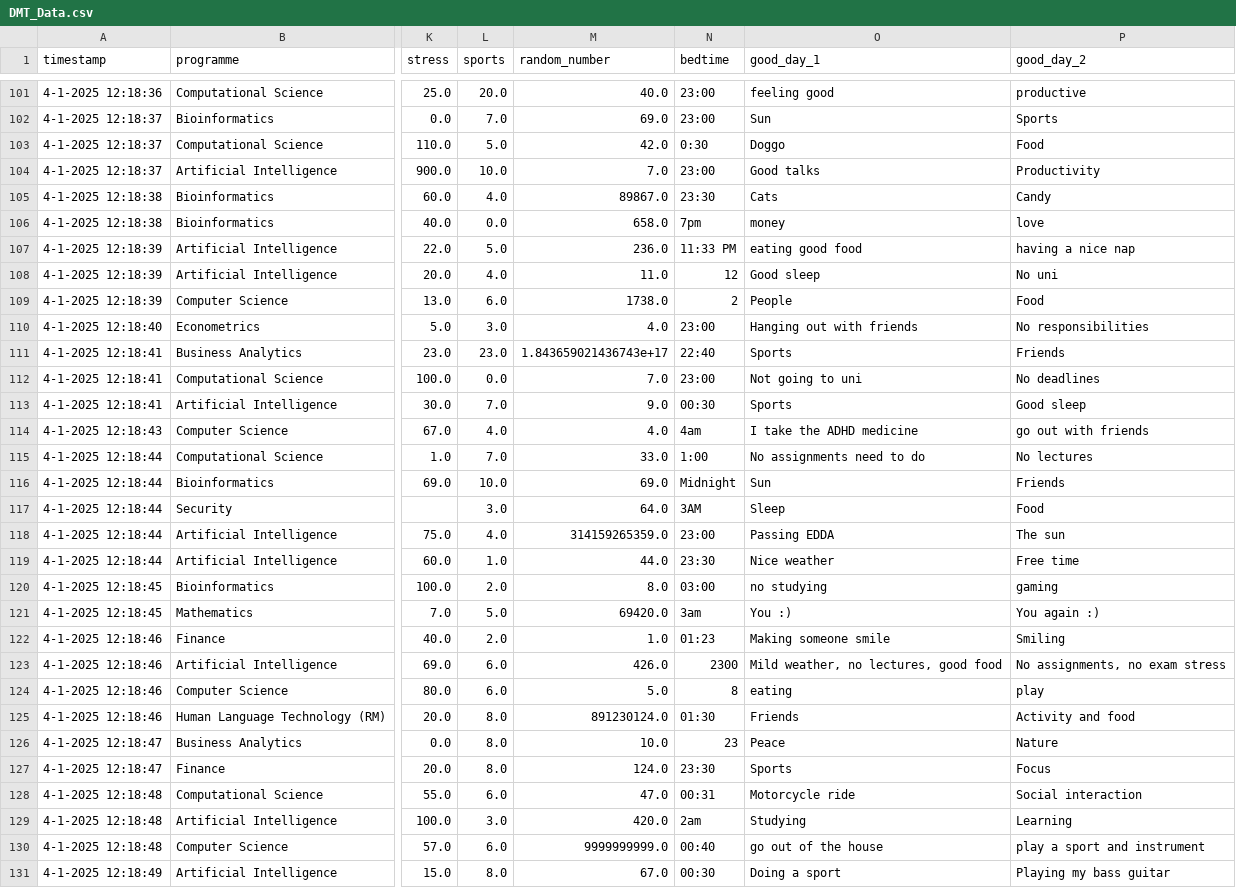
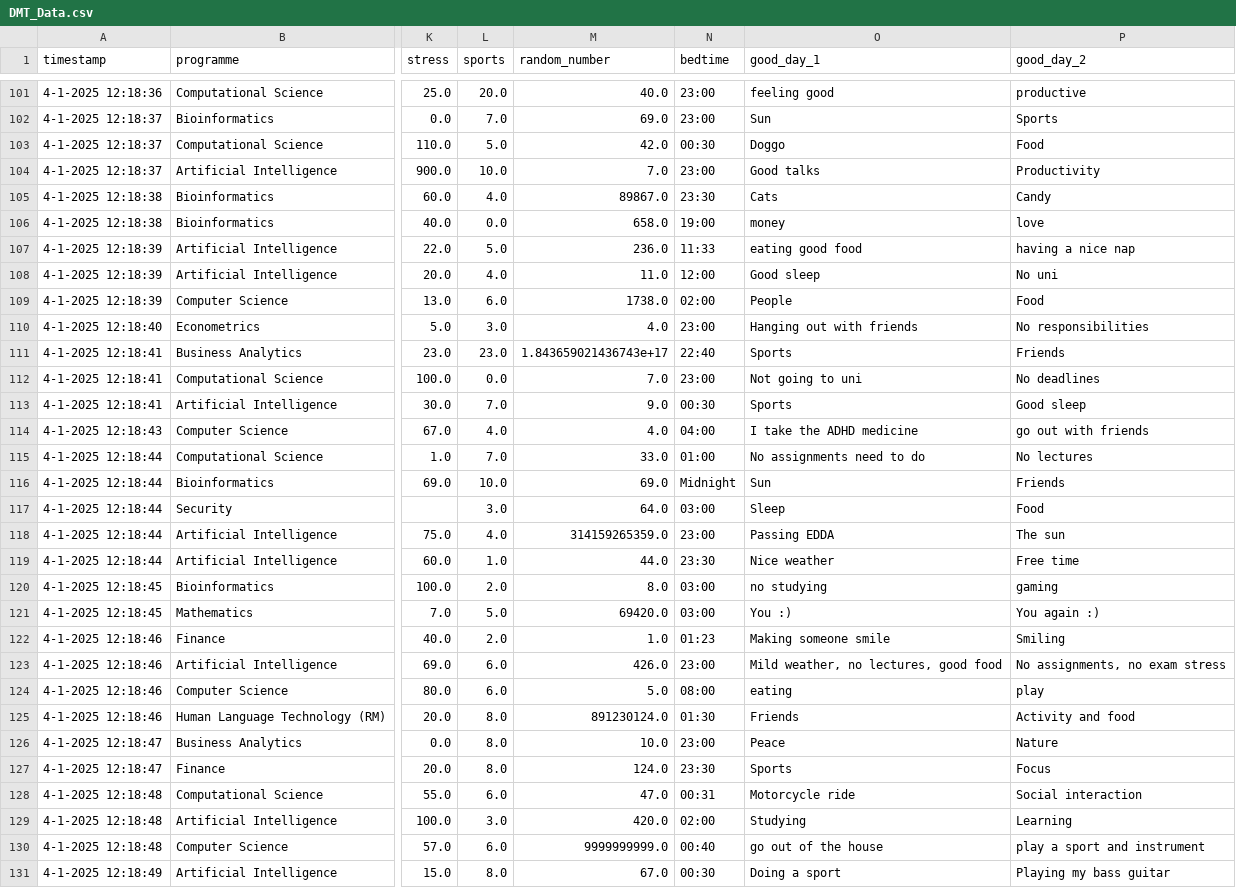
Before and after one commit to MikkoBra/Data-Mining-Techniques, a CSV file: files/DMT_Data.csv, drawn as a sheet; only a part is shown, gaps mark what is left out; the diff covers the shown part only; the diff names each change by its address in the sheet, - before the commit and + after, or states it on an @@ line.

Commit message:
bedtime cleaned

```diff
--- a/files/DMT_Data.csv
+++ b/files/DMT_Data.csv
-N103 (bedtime): 0:30
+N103 (bedtime): 00:30
-N106 (bedtime): 7pm
+N106 (bedtime): 19:00
-N107 (bedtime): 11:33 PM
+N107 (bedtime): 11:33
-N108 (bedtime): 12
+N108 (bedtime): 12:00
-N109 (bedtime): 2
+N109 (bedtime): 02:00
-N114 (bedtime): 4am
+N114 (bedtime): 04:00
-N115 (bedtime): 1:00
+N115 (bedtime): 01:00
-N117 (bedtime): 3AM
+N117 (bedtime): 03:00
-N121 (bedtime): 3am
+N121 (bedtime): 03:00
-N123 (bedtime): 2300
+N123 (bedtime): 23:00
-N124 (bedtime): 8
+N124 (bedtime): 08:00
-N126 (bedtime): 23
+N126 (bedtime): 23:00
-N129 (bedtime): 2am
+N129 (bedtime): 02:00
```
Also changed, not shown: 111 edited cells elsewhere in this file, 1 other file.
